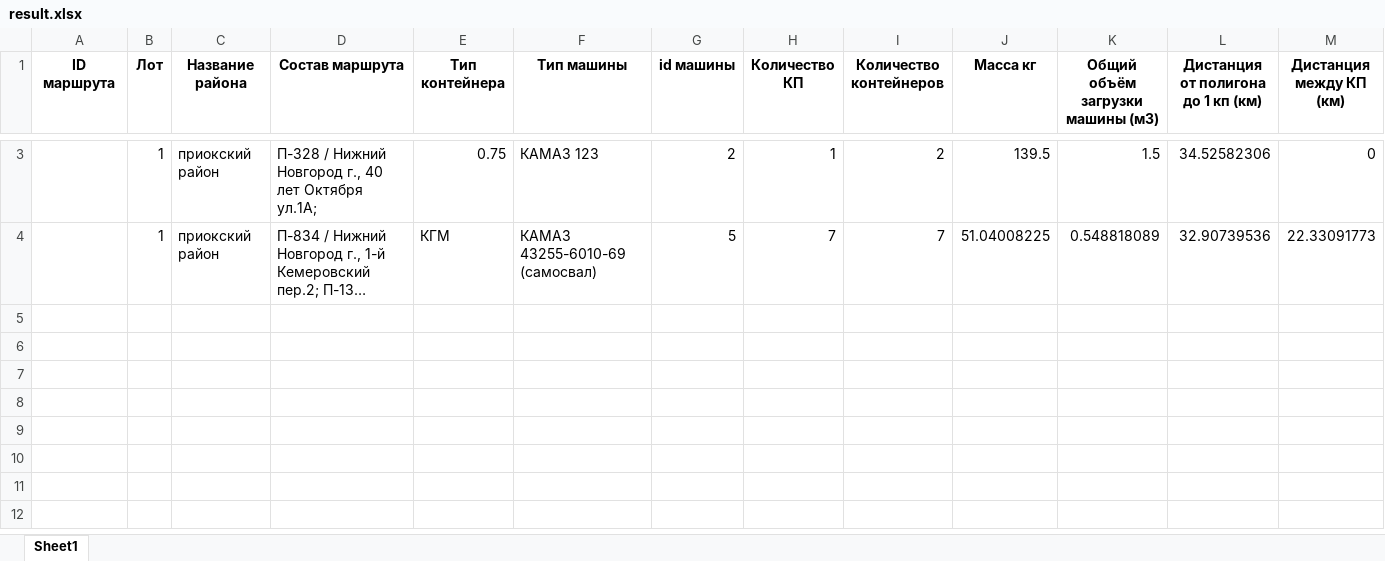
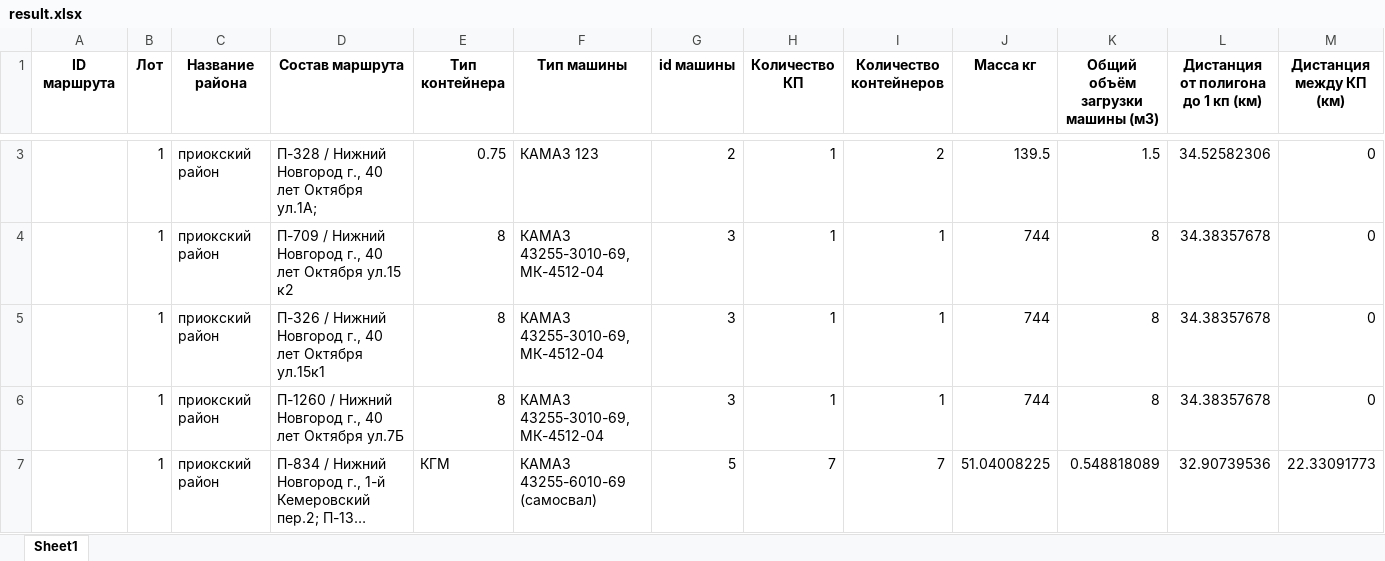
Before and after one commit to IPIvliev/mag_delivery_py, an Excel workbook: results/result.xlsx, sheet Sheet1, drawn as a sheet; only a part is shown, gaps mark what is left out; long unchanged cells end in …; values as stored, in another font and other column widths than the file's, no borders; rows hold the shown columns only; the diff covers the shown part only; the diff names each change by its address in the sheet, - before the commit and + after, or states it on an @@ line.

```diff
--- a/results/result.xlsx (sheet Sheet1)
+++ b/results/result.xlsx (sheet Sheet1)
+row 4:  | 1 | приокский район | П-709 / Нижний Новгород г., 40 лет Октября ул.15 к2 | 8 | КАМАЗ 43255-3010-69, МК-4512-04 | 3 | 1 | 1 | 744 | 8 | 34.38357678 | 0
+row 5:  | 1 | приокский район | П-326 / Нижний Новгород г., 40 лет Октября ул.15к1 | 8 | КАМАЗ 43255-3010-69, МК-4512-04 | 3 | 1 | 1 | 744 | 8 | 34.38357678 | 0
+row 6:  | 1 | приокский район | П-1260 / Нижний Новгород г., 40 лет Октября ул.7Б | 8 | КАМАЗ 43255-3010-69, МК-4512-04 | 3 | 1 | 1 | 744 | 8 | 34.38357678 | 0
```
Also changed, not shown: 1 added row and 1 removed row elsewhere in this sheet, реестр КП (тер схема)_small.xlsx, 5 other files.
